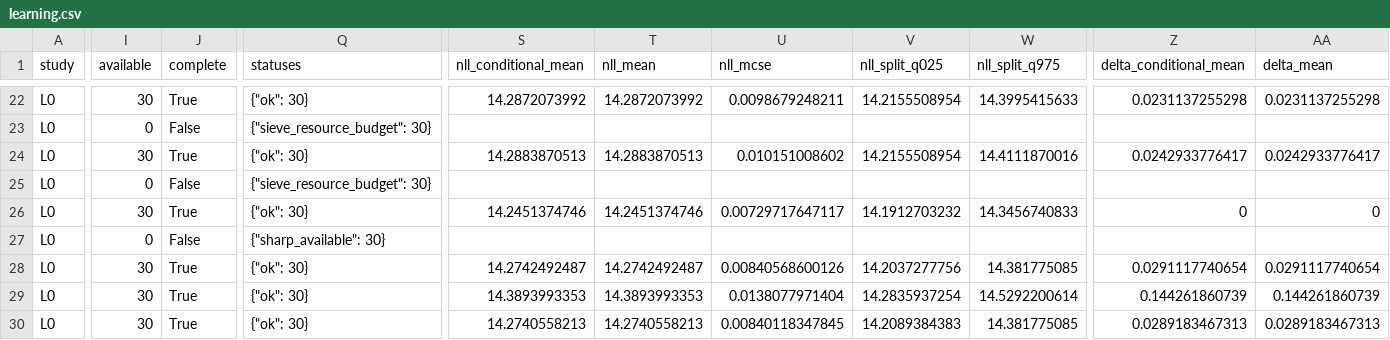
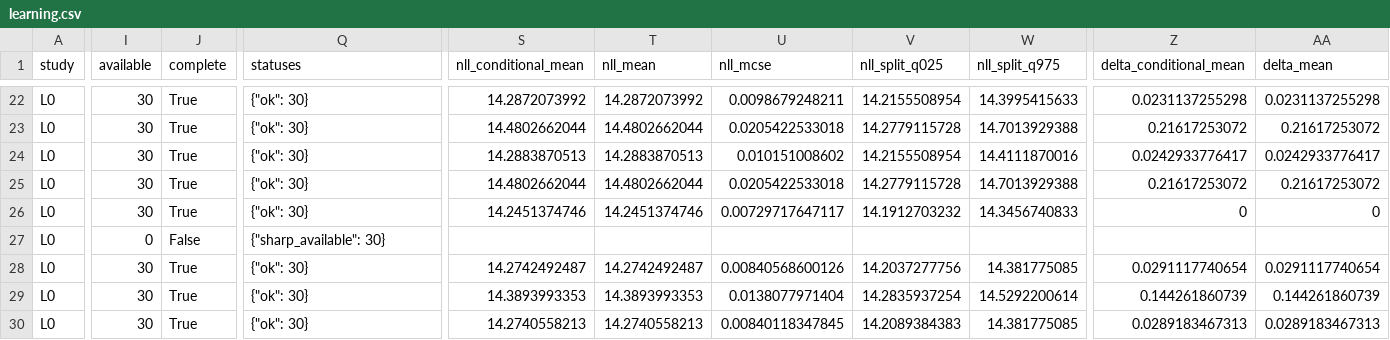
Before and after one commit to hyj55/mallowsmodel, a CSV file: results/predictive/learning.csv, drawn as a sheet; only a part is shown, gaps mark what is left out; the diff covers the shown part only; the diff names each change by its address in the sheet, - before the commit and + after, or states it on an @@ line.

```diff
--- a/results/predictive/learning.csv
+++ b/results/predictive/learning.csv
-I23 (available): 0
+I23 (available): 30
-J23 (complete): False
+J23 (complete): True
-Q23 (statuses): {"sieve_resource_budget": 30}
+Q23 (statuses): {"ok": 30}
-S23 (nll_conditional_mean): (empty)
+S23 (nll_conditional_mean): 14.4802662044
-T23 (nll_mean): (empty)
+T23 (nll_mean): 14.4802662044
-U23 (nll_mcse): (empty)
+U23 (nll_mcse): 0.0205422533018
-V23 (nll_split_q025): (empty)
+V23 (nll_split_q025): 14.2779115728
-W23 (nll_split_q975): (empty)
+W23 (nll_split_q975): 14.7013929388
-Z23 (delta_conditional_mean): (empty)
+Z23 (delta_conditional_mean): 0.21617253072
-AA23 (delta_mean): (empty)
+AA23 (delta_mean): 0.21617253072
-I25 (available): 0
+I25 (available): 30
-J25 (complete): False
+J25 (complete): True
-Q25 (statuses): {"sieve_resource_budget": 30}
+Q25 (statuses): {"ok": 30}
-S25 (nll_conditional_mean): (empty)
+S25 (nll_conditional_mean): 14.4802662044
-T25 (nll_mean): (empty)
+T25 (nll_mean): 14.4802662044
-U25 (nll_mcse): (empty)
+U25 (nll_mcse): 0.0205422533018
-V25 (nll_split_q025): (empty)
+V25 (nll_split_q025): 14.2779115728
-W25 (nll_split_q975): (empty)
+W25 (nll_split_q975): 14.7013929388
-Z25 (delta_conditional_mean): (empty)
+Z25 (delta_conditional_mean): 0.21617253072
-AA25 (delta_mean): (empty)
+AA25 (delta_mean): 0.21617253072
```
Also changed, not shown: 34 edited cells elsewhere in this file, results/predictive/synthetic.csv, 27 other files.
